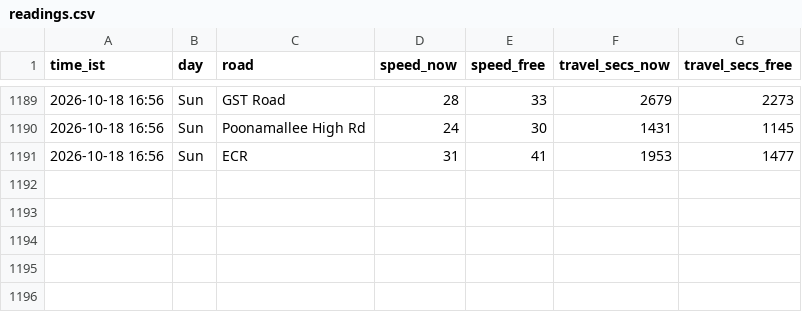
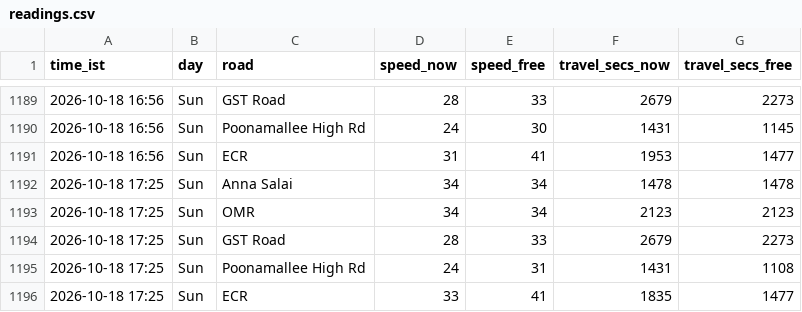
Before and after one commit to kannacodrex/chennai-traffic, a CSV file: data/readings.csv, drawn as a sheet; only a part is shown, gaps mark what is left out.

Commit message:
Add readings

```diff
--- a/data/readings.csv
+++ b/data/readings.csv
@@ -1191 +1191,6 @@ time_ist,day,road,speed_now,speed_free,travel_secs_now,travel_secs_free
 2026-10-18 16:56,Sun,ECR,31,41,1953,1477
+2026-10-18 17:25,Sun,Anna Salai,34,34,1478,1478
+2026-10-18 17:25,Sun,OMR,34,34,2123,2123
+2026-10-18 17:25,Sun,GST Road,28,33,2679,2273
+2026-10-18 17:25,Sun,Poonamallee High Rd,24,31,1431,1108
+2026-10-18 17:25,Sun,ECR,33,41,1835,1477
```
